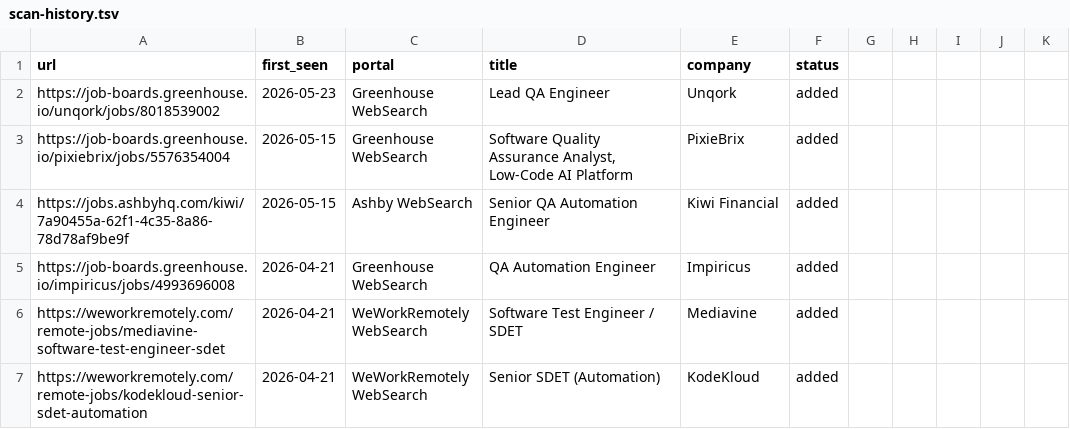
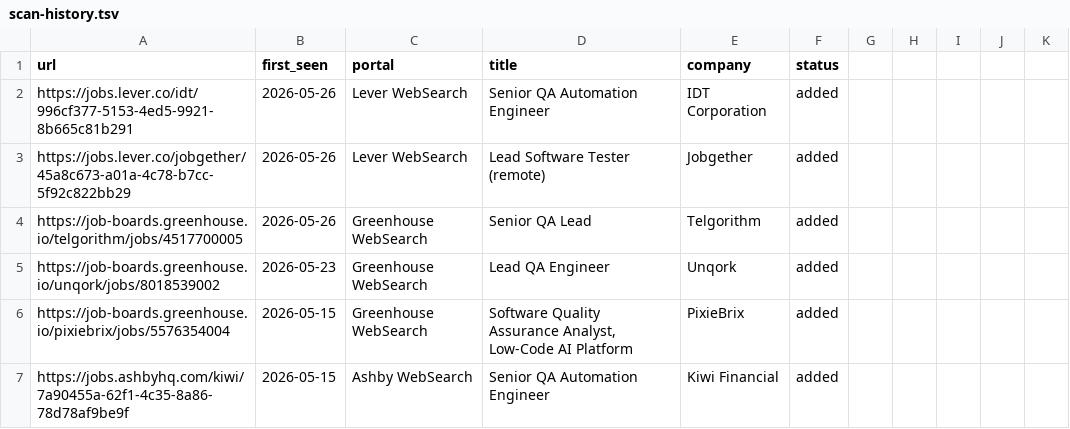
Before and after one commit to ahmets34/career-ops, a TSV file: data/scan-history.tsv, drawn as a sheet; only a part is shown; the shorter side is filled out with more unchanged rows.

Commit message:
scan: websearch 2026-05-26 10:03 EDT - 3 new offers
IDT Senior QA Automation Engineer, Jobgether Lead Software Tester, Telgorithm Senior QA Lead

```diff
--- a/data/scan-history.tsv
+++ b/data/scan-history.tsv
@@ -1,2 +1,5 @@
 url	first_seen	portal	title	company	status
+https://jobs.lever.co/idt/996cf377-5153-4ed5-9921-8b665c81b291	2026-05-26	Lever WebSearch	Senior QA Automation Engineer	IDT Corporation	added
+https://jobs.lever.co/jobgether/45a8c673-a01a-4c78-b7cc-5f92c822bb29	2026-05-26	Lever WebSearch	Lead Software Tester (remote)	Jobgether	added
+https://job-boards.greenhouse.io/telgorithm/jobs/4517700005	2026-05-26	Greenhouse WebSearch	Senior QA Lead	Telgorithm	added
 https://job-boards.greenhouse.io/unqork/jobs/8018539002	2026-05-23	Greenhouse WebSearch	Lead QA Engineer	Unqork	added
```
Also changed, not shown: 1 other file.
